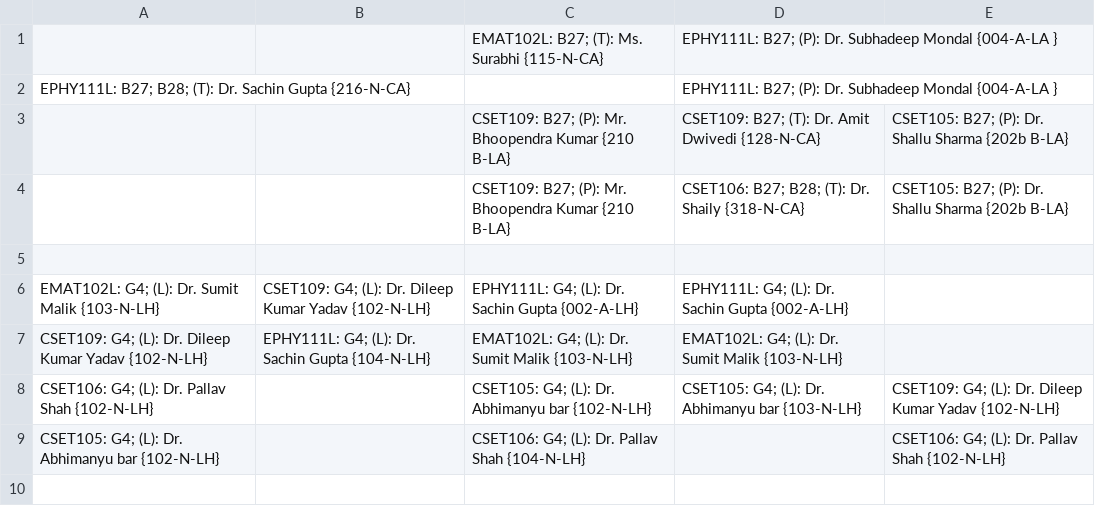
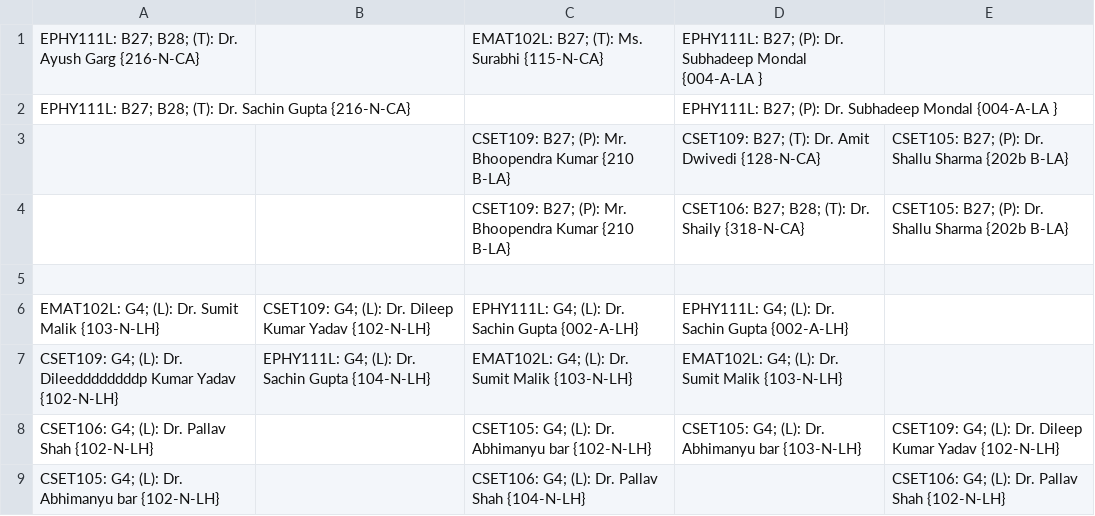
Before and after one commit to LavaCandy1/Rilli, a CSV file: TT_extract/B27.csv, drawn as a sheet.

```diff
--- a/TT_extract/B27.csv
+++ b/TT_extract/B27.csv
@@ -1,2 +1,2 @@
- , ,EMAT102L: B27; (T): Ms. Surabhi {115-N-CA},EPHY111L: B27; (P): Dr. Subhadeep Mondal {004-A-LA }, ,
+EPHY111L: B27; B28; (T): Dr. Ayush Garg {216-N-CA}, ,EMAT102L: B27; (T): Ms. Surabhi {115-N-CA},EPHY111L: B27; (P): Dr. Subhadeep Mondal {004-A-LA }, ,
 EPHY111L: B27; B28; (T): Dr. Sachin Gupta {216-N-CA}, , ,EPHY111L: B27; (P): Dr. Subhadeep Mondal {004-A-LA }, ,
@@ -6,3 +6,3 @@ EPHY111L: B27; B28; (T): Dr. Sachin Gupta {216-N-CA}, , ,EPHY111L: B27; (P): Dr.
 EMAT102L: G4; (L): Dr. Sumit Malik {103-N-LH},CSET109: G4; (L): Dr. Dileep Kumar Yadav {102-N-LH},EPHY111L: G4; (L): Dr. Sachin Gupta {002-A-LH},EPHY111L: G4; (L): Dr. Sachin Gupta {002-A-LH}, ,
-CSET109: G4; (L): Dr. Dileep Kumar Yadav {102-N-LH},EPHY111L: G4; (L): Dr. Sachin Gupta {104-N-LH},EMAT102L: G4; (L): Dr. Sumit Malik {103-N-LH},EMAT102L: G4; (L): Dr. Sumit Malik {103-N-LH}, ,
+CSET109: G4; (L): Dr. Dileeddddddddp Kumar Yadav {102-N-LH},EPHY111L: G4; (L): Dr. Sachin Gupta {104-N-LH},EMAT102L: G4; (L): Dr. Sumit Malik {103-N-LH},EMAT102L: G4; (L): Dr. Sumit Malik {103-N-LH}, ,
 CSET106: G4; (L): Dr. Pallav Shah {102-N-LH}, ,CSET105: G4; (L): Dr. Abhimanyu bar {102-N-LH},CSET105: G4; (L): Dr. Abhimanyu bar {103-N-LH},CSET109: G4; (L): Dr. Dileep Kumar Yadav {102-N-LH},
```
Also changed, not shown: TT_extract/B27_TT.csv, 6 other files.
